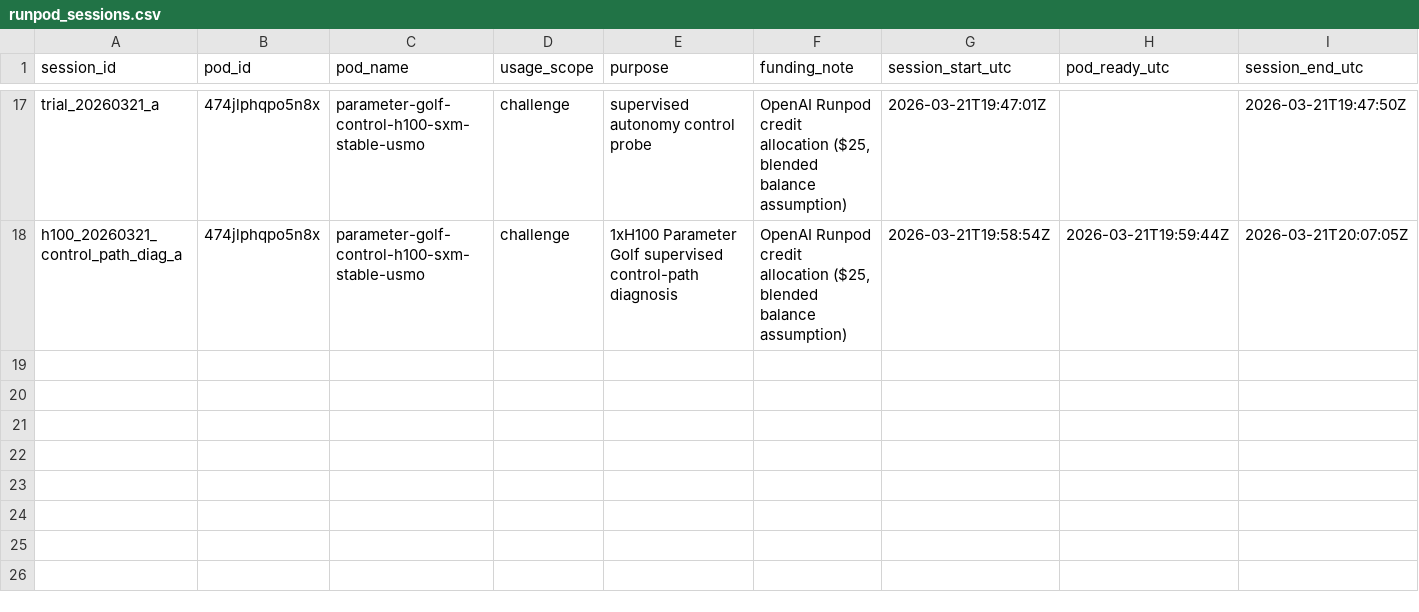
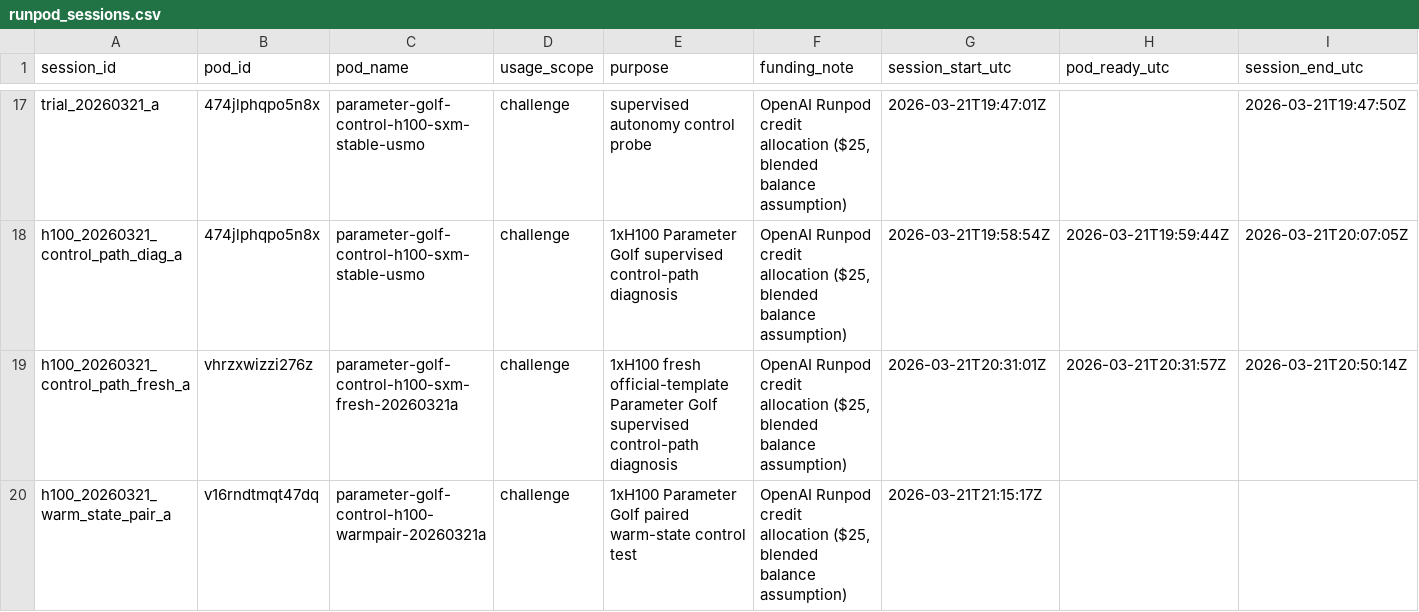
Before and after one commit to g3n-inferno/parameter-golf, a CSV file: experiments/runpod_sessions.csv, drawn as a sheet; only a part is shown, gaps mark what is left out; rows hold the shown columns only; the diff names each change by its address in the sheet, - before the commit and + after, or states it on an @@ line.

Commit message:
Update frontier and ledger with fresh official-template control rerun confirming stable fresh-pod regime near val_bpb=1.3528
Record fresh official-template control rerun `control_path_diagnosis_20260321_fresh_template_runpod` on new pod `vhrzxwizzi276z` with val_bpb=1.35283929, matching earlier stable-profile rerun within +0.00003114 and reinforcing stable fresh-pod regime. Update frontier to identify warm reused-container state on pod `474jlphqpo5n8x` as strongest remaining concrete confounder after

```diff
--- a/experiments/runpod_sessions.csv
+++ b/experiments/runpod_sessions.csv
+row 19: h100_20260321_control_path_fresh_a | vhrzxwizzi276z | parameter-golf-control-h100-sxm-fresh-20260321a | challenge | 1xH100 fresh official-template Parameter Golf supervised control-path diagnosis | OpenAI Runpod credit allocation ($25, blended balance assumption) | 2026-03-21T20:31:01Z | 2026-03-21T20:31:57Z | 2026-03-21T20:50:14Z
+row 20: h100_20260321_warm_state_pair_a | v16rndtmqt47dq | parameter-golf-control-h100-warmpair-20260321a | challenge | 1xH100 Parameter Golf paired warm-state control test | OpenAI Runpod credit allocation ($25, blended balance assumption) | 2026-03-21T21:15:17Z
```
Also changed, not shown: experiments/ledger.csv, experiments/runpod_runs.csv, 18 other files.
